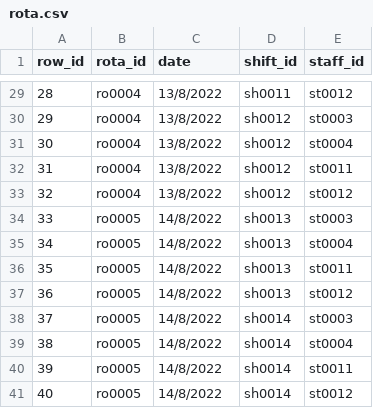
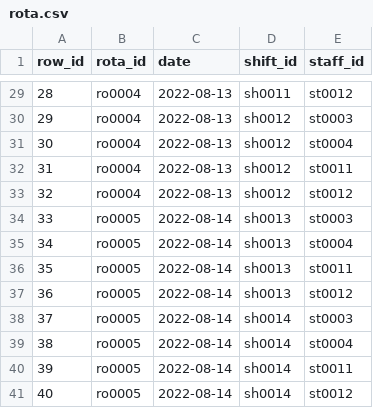
Before and after one commit to bryan-lolordo/sql-pizza-project, a CSV file: rota.csv, drawn as a sheet; only a part is shown, gaps mark what is left out; the diff covers the shown part only.

```diff
--- a/rota.csv
+++ b/rota.csv
@@ -29,13 +29,13 @@
-"28","ro0004","13/8/2022","sh0011","st0012"
-"29","ro0004","13/8/2022","sh0012","st0003"
-"30","ro0004","13/8/2022","sh0012","st0004"
-"31","ro0004","13/8/2022","sh0012","st0011"
-"32","ro0004","13/8/2022","sh0012","st0012"
-"33","ro0005","14/8/2022","sh0013","st0003"
-"34","ro0005","14/8/2022","sh0013","st0004"
-"35","ro0005","14/8/2022","sh0013","st0011"
-"36","ro0005","14/8/2022","sh0013","st0012"
-"37","ro0005","14/8/2022","sh0014","st0003"
-"38","ro0005","14/8/2022","sh0014","st0004"
-"39","ro0005","14/8/2022","sh0014","st0011"
-"40","ro0005","14/8/2022","sh0014","st0012"
+28,ro0004,2022-08-13,sh0011,st0012
+29,ro0004,2022-08-13,sh0012,st0003
+30,ro0004,2022-08-13,sh0012,st0004
+31,ro0004,2022-08-13,sh0012,st0011
+32,ro0004,2022-08-13,sh0012,st0012
+33,ro0005,2022-08-14,sh0013,st0003
+34,ro0005,2022-08-14,sh0013,st0004
+35,ro0005,2022-08-14,sh0013,st0011
+36,ro0005,2022-08-14,sh0013,st0012
+37,ro0005,2022-08-14,sh0014,st0003
+38,ro0005,2022-08-14,sh0014,st0004
+39,ro0005,2022-08-14,sh0014,st0011
+40,ro0005,2022-08-14,sh0014,st0012
```
Also changed, not shown: 27 edited cells elsewhere in this file, 3 other files.
